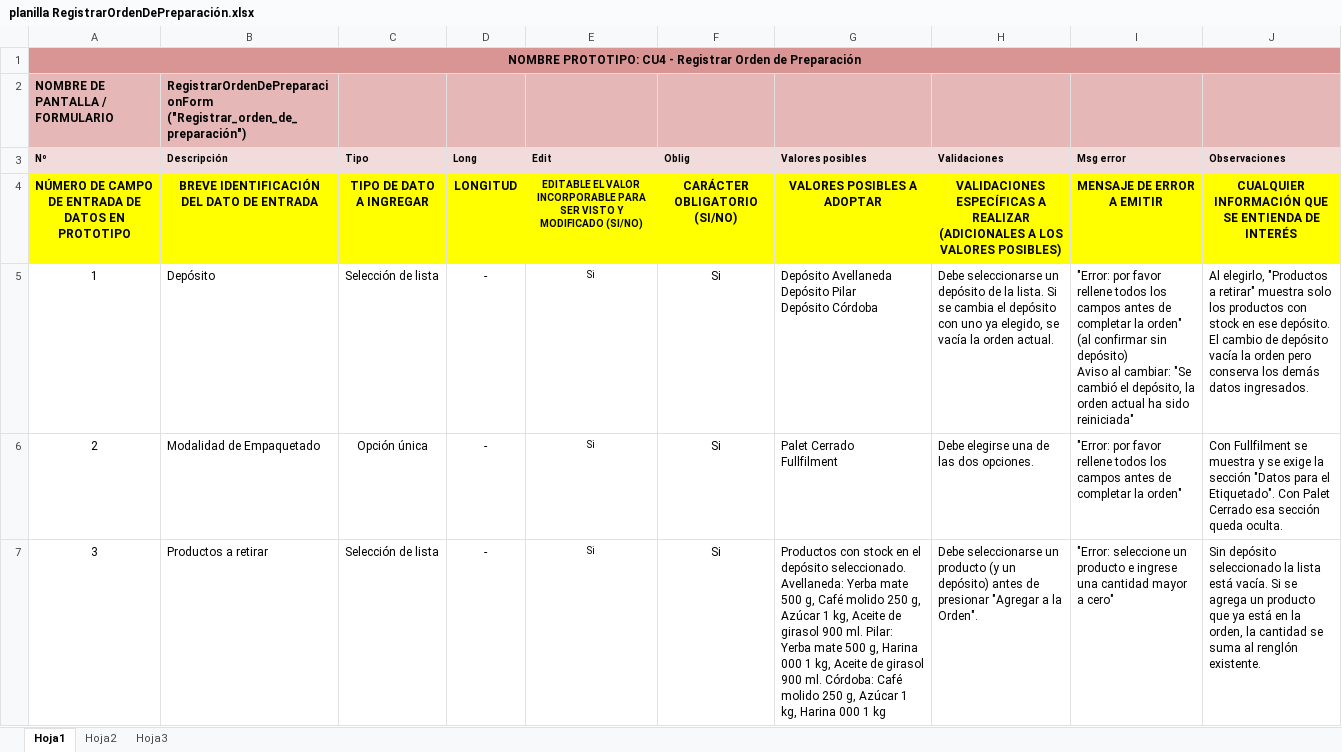
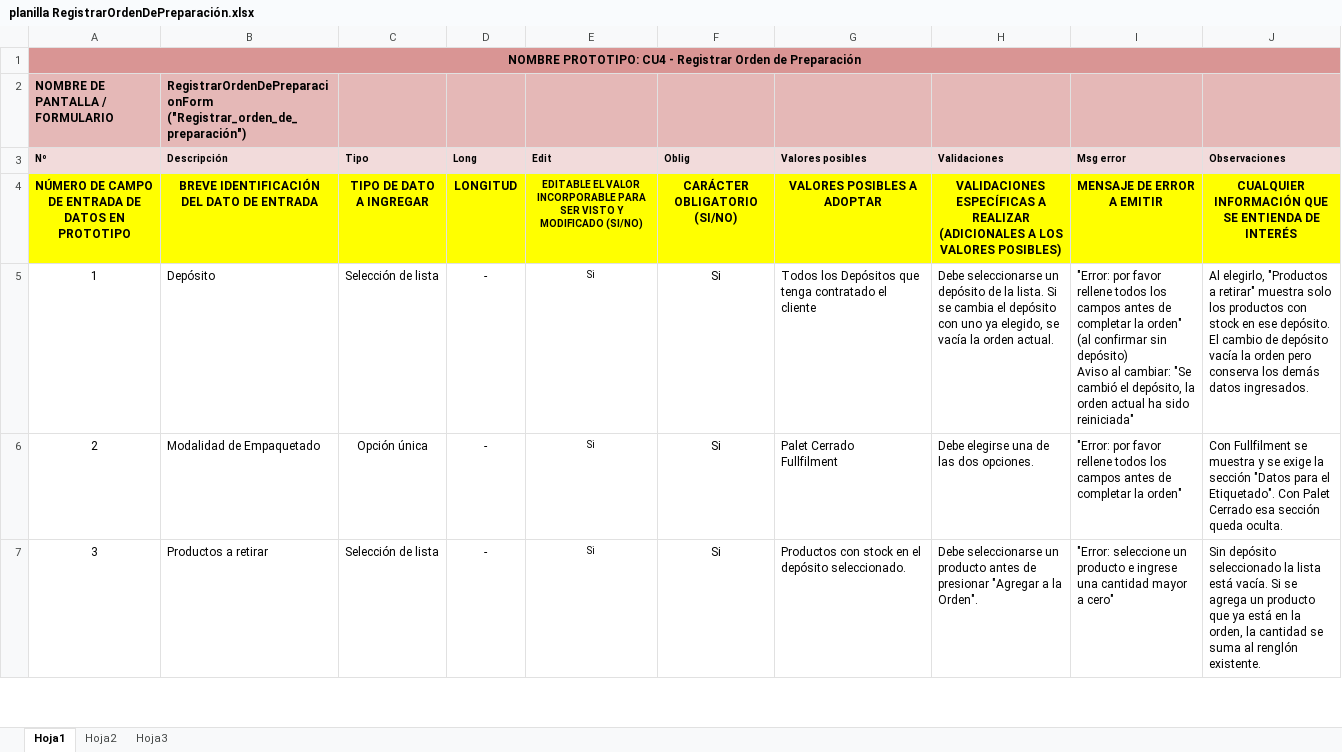
Before and after one commit to Teomt1/GrupoC, an Excel workbook: RegistrarOrdenDePreparacion/planilla RegistrarOrdenDePreparación.xlsx, sheet Hoja1, drawn as a sheet; only a part is shown; values as stored, in another font and other column widths than the file's, no borders; ↵ is a line break in a cell; the diff covers the shown part only; the diff names each change by its address in the sheet, - before the commit and + after, or states it on an @@ line.

Commit message:
planilla y program

```diff
--- a/RegistrarOrdenDePreparacion/planilla RegistrarOrdenDePreparación.xlsx (sheet Hoja1)
+++ b/RegistrarOrdenDePreparacion/planilla RegistrarOrdenDePreparación.xlsx (sheet Hoja1)
-G5 (Valores posibles): Depósito Avellaneda ↵ Depósito Pilar ↵ Depósito Córdoba
+G5 (Valores posibles): Todos los Depósitos que tenga contratado el cliente
-G7 (Valores posibles): …depósito seleccionado. Avellaneda: Yerba mate 500 g, Café molido 250 g, Azúcar 1 kg, Aceite de girasol 900 ml. Pilar: Yerba mate 500 g, Harina 000 1 kg, Aceite de girasol 900 ml. Córdoba: Café molido 250 g, Azúcar 1 kg, Harina 000 1 kg
+G7 (Valores posibles): …depósito seleccionado.
-H7 (Validaciones): …un producto (y un depósito) antes de…
+H7 (Validaciones): …un producto antes de…
```
Also changed, not shown: 18 edited cells elsewhere in this sheet, 1 other file.
